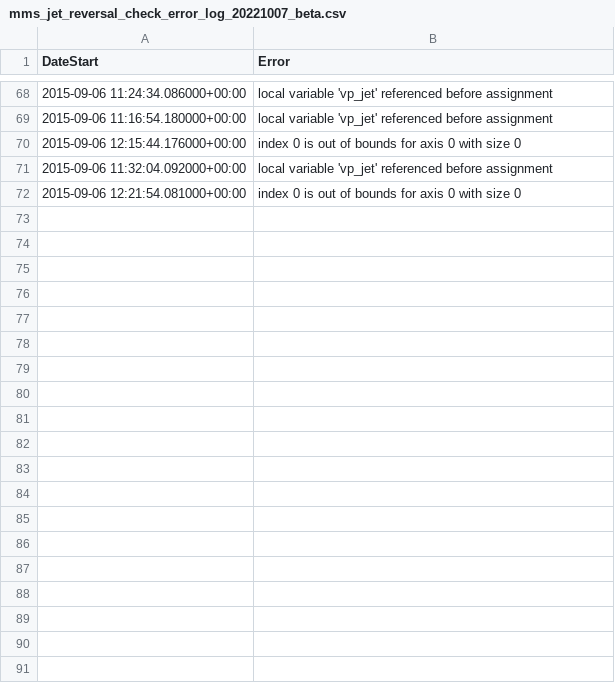
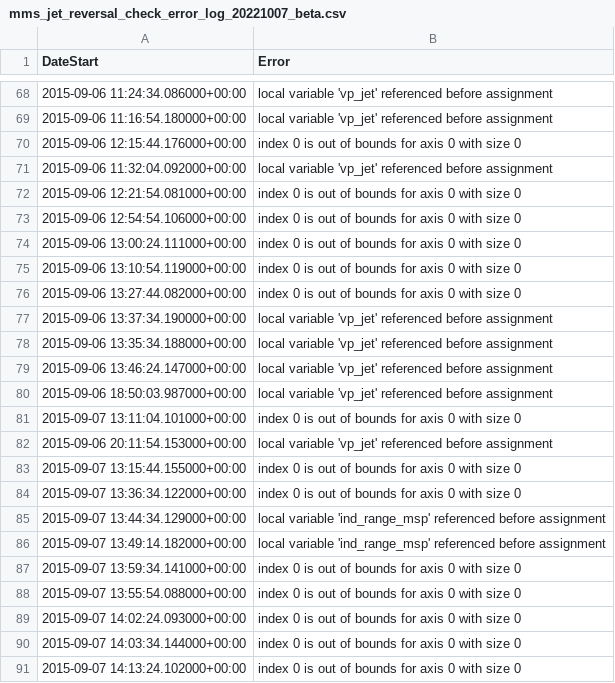
Before and after one commit to qudsiramiz/rcn, a CSV file: data/mms_jet_reversal_check_error_log_20221007_beta.csv, drawn as a sheet; only a part is shown, gaps mark what is left out; the diff covers the shown part only; the diff names each change by its address in the sheet, - before the commit and + after, or states it on an @@ line.

Commit message:
modified:   ../data/mms_jet_reversal_check_error_log_20221007_beta.csv 	modified:   ../data/mms_jet_reversal_times_list_20221007_beta.csv 	new file:   jet_reversal_checks_beta/jet_walen/mms3_jet_reversal_check_20150906_131854_lmn_rolling_median.png 	new file:   jet_reversal_checks_beta/jet_walen/mms3_jet_reversal_check_20150907_132634_lmn_rolling_median.png 	new file:   jet_reversal_checks_beta/jet_walen/mms3_jet_reversal_check_20150907_140714_lmn_rolling_median.png 	new file:   jet_reversal_checks_beta/jet_walen/mms3_jet_reversal_check_20150907_172814_lmn_rolling_median.png 	new file:   jet_reversal_checks_beta/jet_walen/mms3_jet_reversal_check_20150907_175614_lmn_rolling_median.png

```diff
--- a/data/mms_jet_reversal_check_error_log_20221007_beta.csv
+++ b/data/mms_jet_reversal_check_error_log_20221007_beta.csv
+row 73: 2015-09-06 12:54:54.106000+00:00 | index 0 is out of bounds for axis 0 with size 0
+row 74: 2015-09-06 13:00:24.111000+00:00 | index 0 is out of bounds for axis 0 with size 0
+row 75: 2015-09-06 13:10:54.119000+00:00 | index 0 is out of bounds for axis 0 with size 0
+row 76: 2015-09-06 13:27:44.082000+00:00 | index 0 is out of bounds for axis 0 with size 0
+row 77: 2015-09-06 13:37:34.190000+00:00 | local variable 'vp_jet' referenced before assignment
+row 78: 2015-09-06 13:35:34.188000+00:00 | local variable 'vp_jet' referenced before assignment
+row 79: 2015-09-06 13:46:24.147000+00:00 | local variable 'vp_jet' referenced before assignment
+row 80: 2015-09-06 18:50:03.987000+00:00 | local variable 'vp_jet' referenced before assignment
+row 81: 2015-09-07 13:11:04.101000+00:00 | index 0 is out of bounds for axis 0 with size 0
+row 82: 2015-09-06 20:11:54.153000+00:00 | local variable 'vp_jet' referenced before assignment
+row 83: 2015-09-07 13:15:44.155000+00:00 | index 0 is out of bounds for axis 0 with size 0
+row 84: 2015-09-07 13:36:34.122000+00:00 | index 0 is out of bounds for axis 0 with size 0
+row 85: 2015-09-07 13:44:34.129000+00:00 | local variable 'ind_range_msp' referenced before assignment
+row 86: 2015-09-07 13:49:14.182000+00:00 | local variable 'ind_range_msp' referenced before assignment
+row 87: 2015-09-07 13:59:34.141000+00:00 | index 0 is out of bounds for axis 0 with size 0
+row 88: 2015-09-07 13:55:54.088000+00:00 | index 0 is out of bounds for axis 0 with size 0
+row 89: 2015-09-07 14:02:24.093000+00:00 | index 0 is out of bounds for axis 0 with size 0
+row 90: 2015-09-07 14:03:34.144000+00:00 | index 0 is out of bounds for axis 0 with size 0
+row 91: 2015-09-07 14:13:24.102000+00:00 | index 0 is out of bounds for axis 0 with size 0
```
Also changed, not shown: 10 added rows elsewhere in this file, data/mms_jet_reversal_times_list_20221007_beta.csv, 5 other files.
